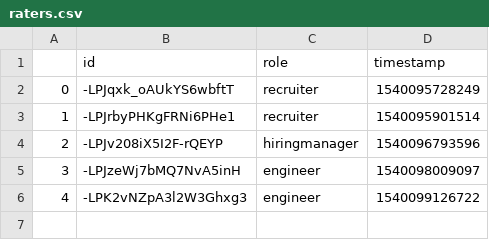
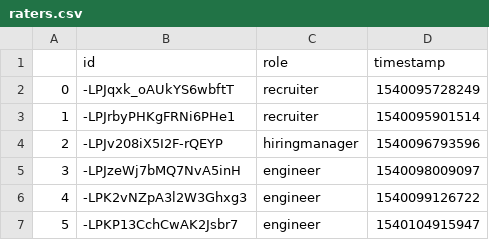
Before and after one commit to resumesai/resumesai.github.io, a CSV file: analysis/raters.csv, drawn as a sheet.

```diff
--- a/analysis/raters.csv
+++ b/analysis/raters.csv
@@ -6 +6,2 @@
 4,-LPK2vNZpA3l2W3Ghxg3,engineer,1540099126722
+5,-LPKP13CchCwAK2Jsbr7,engineer,1540104915947
```
Also changed, not shown: analysis/answers.csv, 2 other files.
